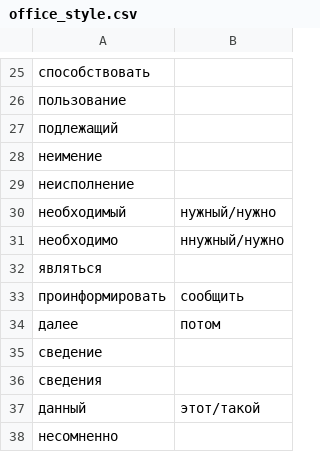
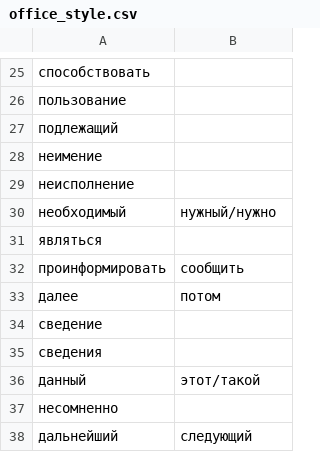
Before and after one commit to aaaksenova/stylistic_mistakes_detector, a CSV file: support_data/office_style.csv, drawn as a sheet; only a part is shown, gaps mark what is left out; the shorter side is filled out with more unchanged rows.

```diff
--- a/support_data/office_style.csv
+++ b/support_data/office_style.csv
@@ -30,3 +30,2 @@
 необходимый,нужный/нужно
-необходимо,ннужный/нужно
 являться,
```
Also changed, not shown: 1 other file.
